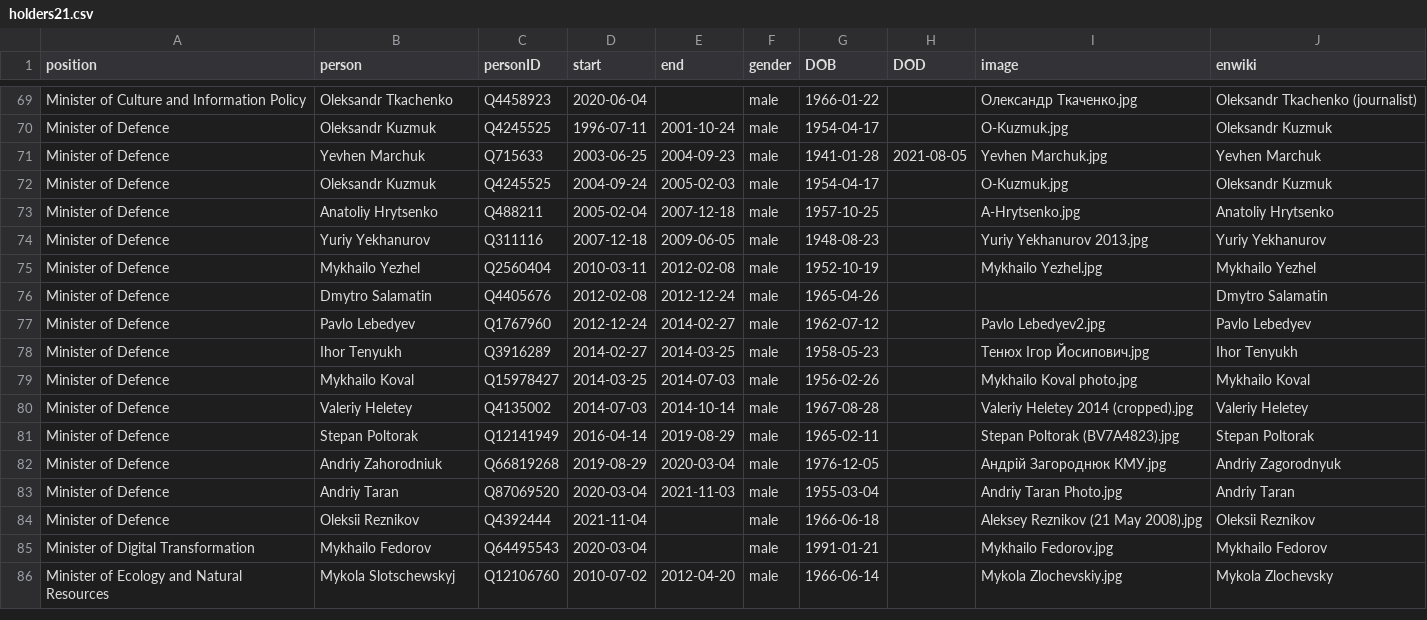
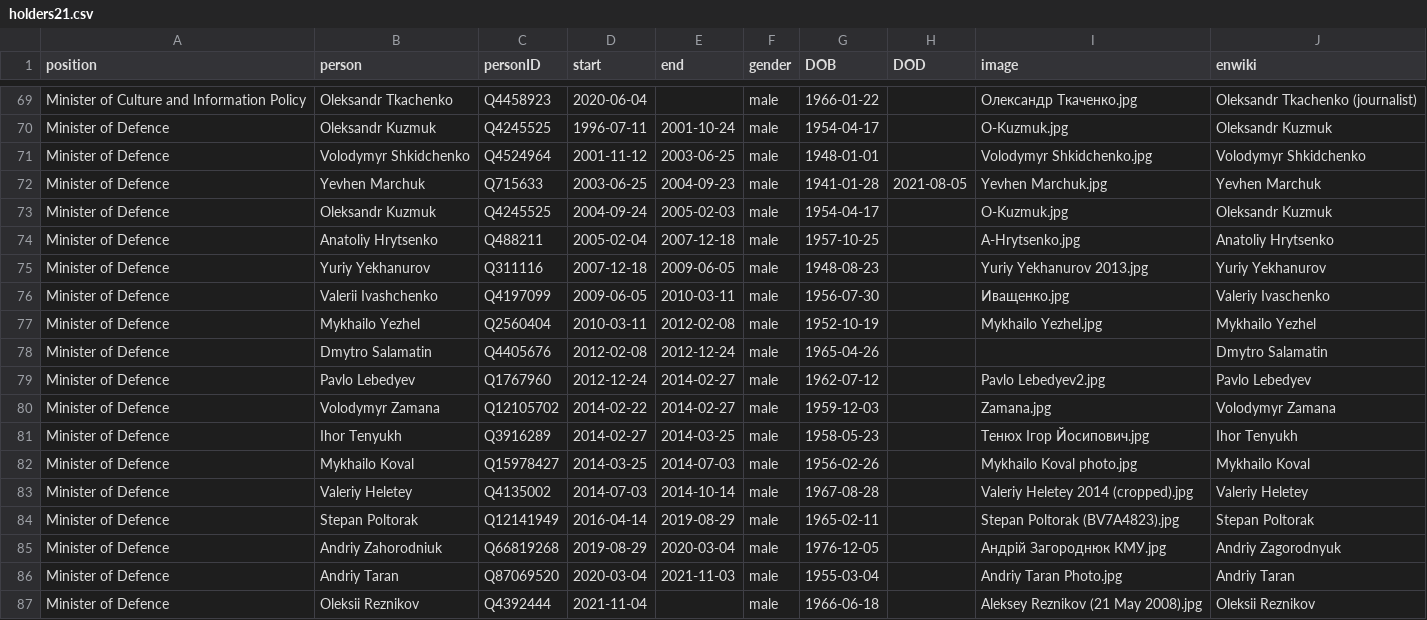
Before and after one commit to every-politician-scrapers/ukraine-cabinet, a CSV file: html/holders21.csv, drawn as a sheet; only a part is shown, gaps mark what is left out; the shorter side is filled out with more unchanged rows; the diff names each change by its address in the sheet, - before the commit and + after, or states it on an @@ line.

Commit message:
PCB update

```diff
--- a/html/holders21.csv
+++ b/html/holders21.csv
+row 71: Minister of Defence | Volodymyr Shkidchenko | Q4524964 | 2001-11-12 | 2003-06-25 | male | 1948-01-01 |  | Volodymyr Shkidchenko.jpg | Volodymyr Shkidchenko
+row 76: Minister of Defence | Valerii Ivashchenko | Q4197099 | 2009-06-05 | 2010-03-11 | male | 1956-07-30 |  | Иващенко.jpg | Valeriy Ivaschenko
+row 80: Minister of Defence | Volodymyr Zamana | Q12105702 | 2014-02-22 | 2014-02-27 | male | 1959-12-03 |  | Zamana.jpg | Volodymyr Zamana
```
